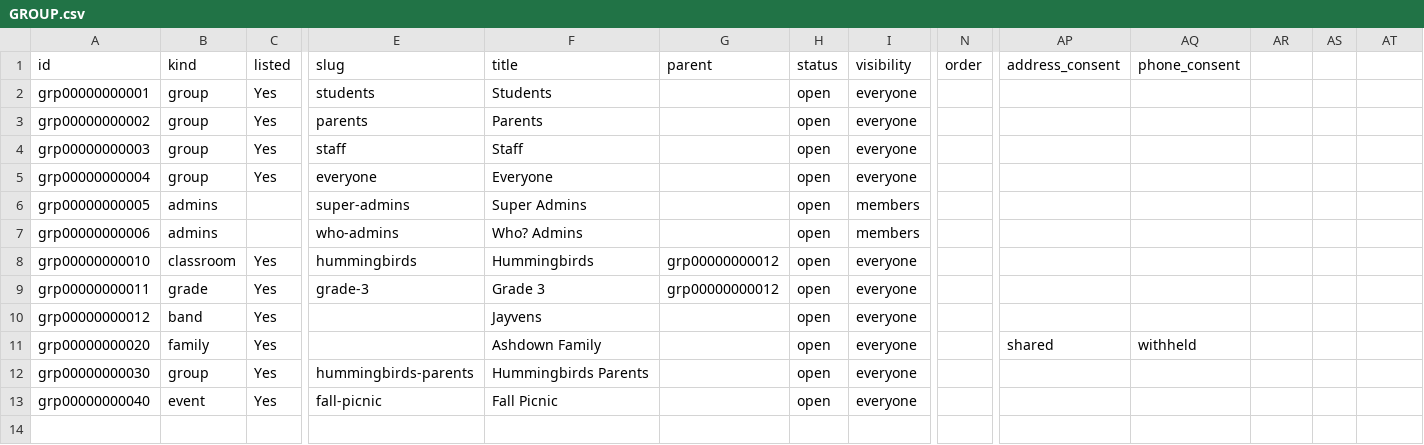
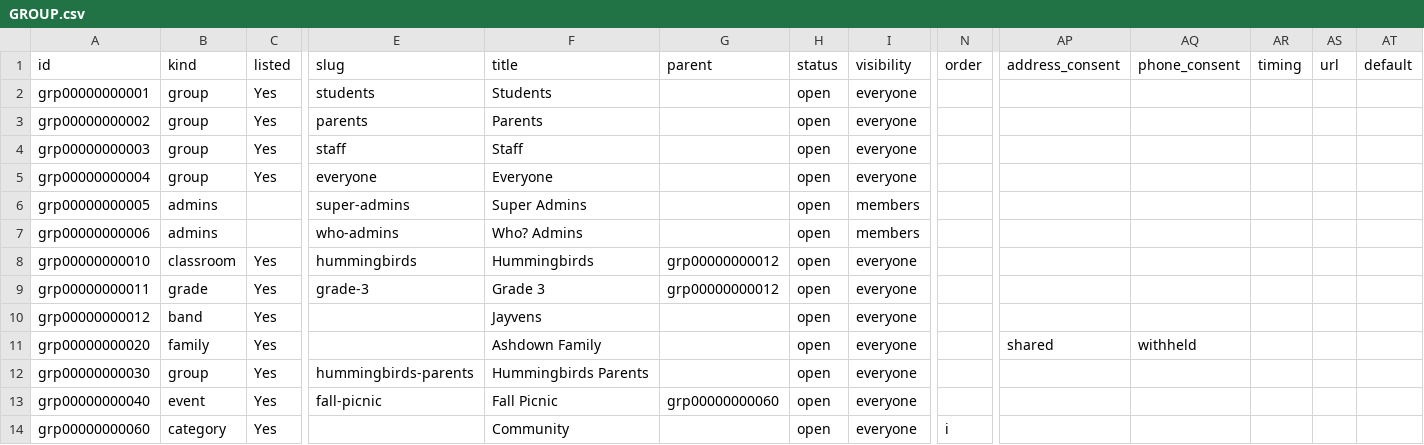
Before and after one commit to heliosian/heliosian, a CSV file: sampledata/datagroups/GROUP.csv, drawn as a sheet; only a part is shown, gaps mark what is left out; rows hold the shown columns only; the diff names each change by its address in the sheet, - before the commit and + after, or states it on an @@ line.

Commit message:
Make categories groups filed by parent, match PDF entries to Google events with Claude, and add Team and Loop sync grants

```diff
--- a/sampledata/datagroups/GROUP.csv
+++ b/sampledata/datagroups/GROUP.csv
-AR1: (empty)
+AR1: timing
-AS1: (empty)
+AS1: url
-AT1: (empty)
+AT1: default
-G13: (empty)
+G13: grp00000000060
+row 14: grp00000000060 | category | Yes |  | Community |  | open | everyone | i
```
Also changed, not shown: 18 other files.
